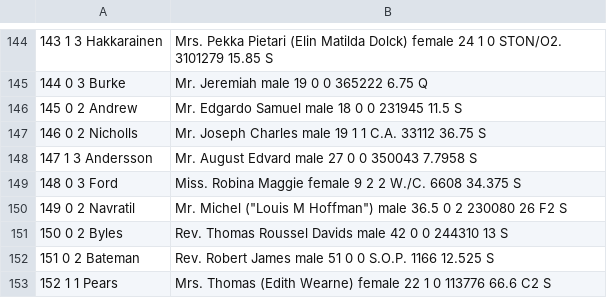
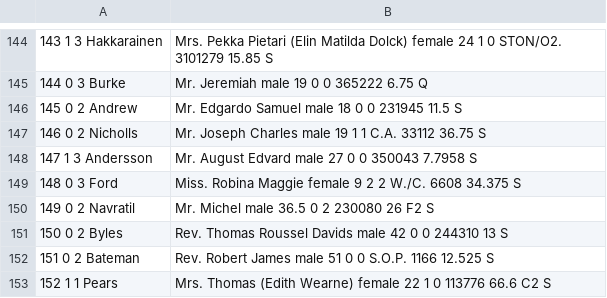
Before and after one commit to metxebeste/Logistic-regression-bihotzeko-gaitzak-aurresatea-, a CSV file: titanic.csv, drawn as a sheet; only a part is shown, gaps mark what is left out; the diff names each change by its address in the sheet, - before the commit and + after, or states it on an @@ line.

Commit message:
Update titanic.csv

```diff
--- a/titanic.csv
+++ b/titanic.csv
-B150: Mr. Michel ("Louis M Hoffman") male 36.5…
+B150: Mr. Michel male 36.5…
```
